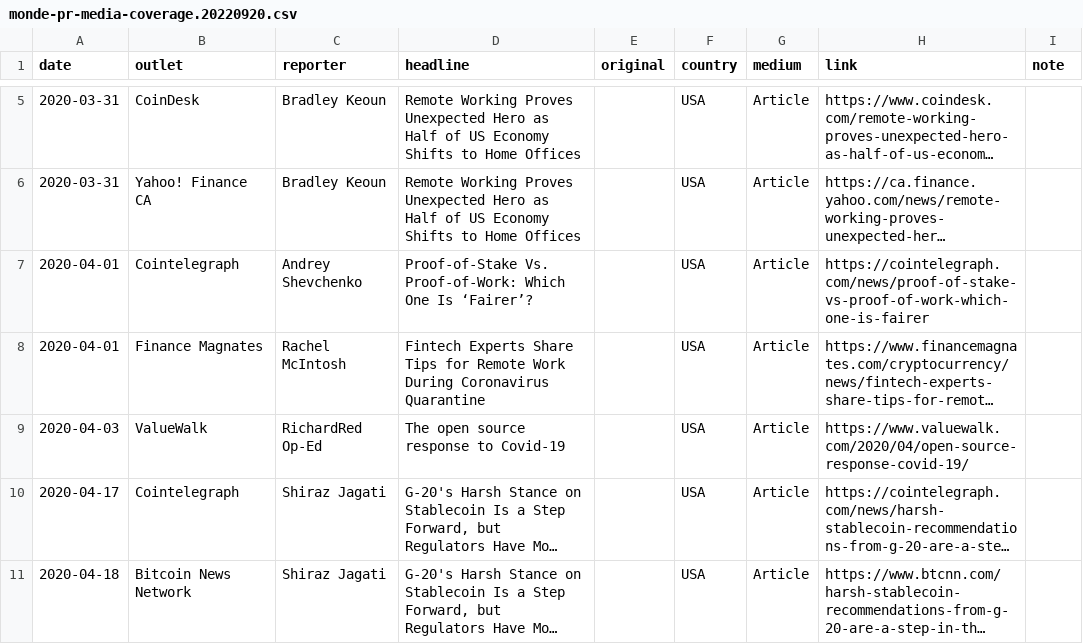
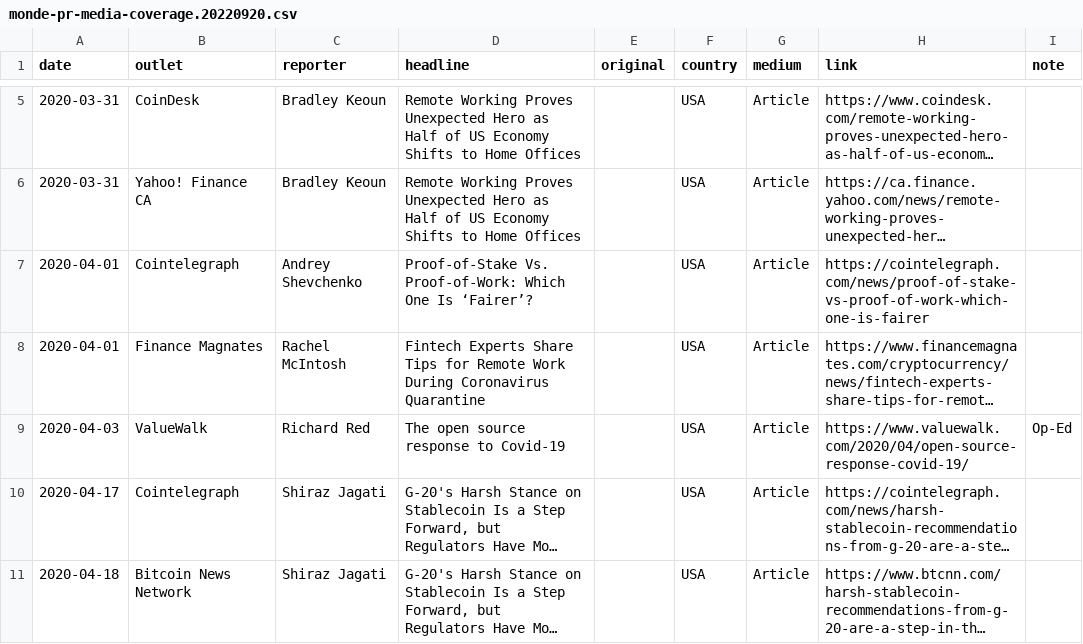
Before and after one commit to decredcommunity/outreach, a CSV file: data/monde-pr-media-coverage.20220920.csv, drawn as a sheet; only a part is shown, gaps mark what is left out; long unchanged cells end in …; the diff names each change by its address in the sheet, - before the commit and + after, or states it on an @@ line.

Commit message:
consistent values and less variety in reporter

```diff
--- a/data/monde-pr-media-coverage.20220920.csv
+++ b/data/monde-pr-media-coverage.20220920.csv
-C9 (reporter): RichardRed Op-Ed
+C9 (reporter): Richard Red
-I9 (note): (empty)
+I9 (note): Op-Ed
```
